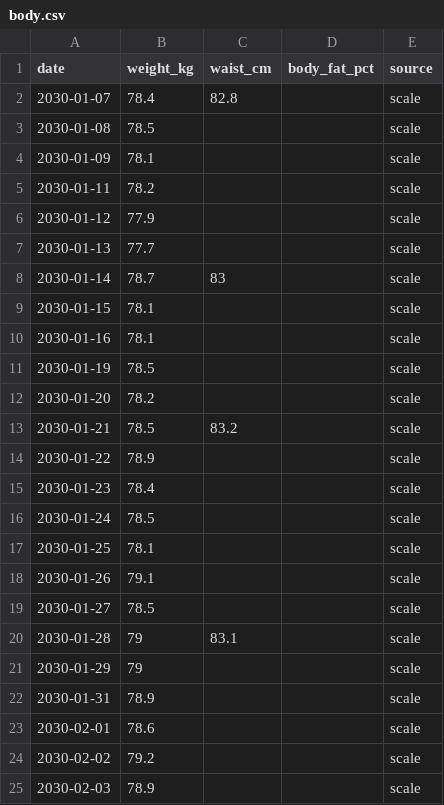
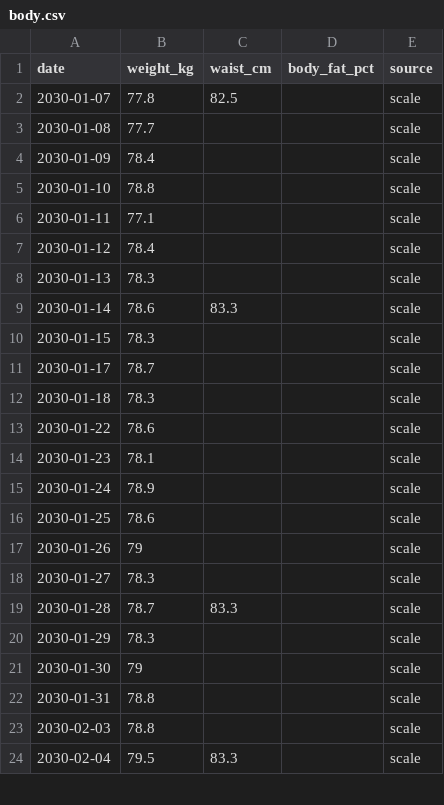
Before and after one commit to cubetes/coaich, a CSV file: examples/demo-athlete/data/body.csv, drawn as a sheet; only a part is shown; the diff covers the shown part only.

```diff
--- a/examples/demo-athlete/data/body.csv
+++ b/examples/demo-athlete/data/body.csv
@@ -1,25 +1,24 @@
 date,weight_kg,waist_cm,body_fat_pct,source
-2030-01-07,78.4,82.8,,scale
-2030-01-08,78.5,,,scale
-2030-01-09,78.1,,,scale
-2030-01-11,78.2,,,scale
-2030-01-12,77.9,,,scale
-2030-01-13,77.7,,,scale
-2030-01-14,78.7,83,,scale
-2030-01-15,78.1,,,scale
-2030-01-16,78.1,,,scale
-2030-01-19,78.5,,,scale
-2030-01-20,78.2,,,scale
-2030-01-21,78.5,83.2,,scale
-2030-01-22,78.9,,,scale
-2030-01-23,78.4,,,scale
-2030-01-24,78.5,,,scale
-2030-01-25,78.1,,,scale
-2030-01-26,79.1,,,scale
-2030-01-27,78.5,,,scale
-2030-01-28,79,83.1,,scale
-2030-01-29,79,,,scale
-2030-01-31,78.9,,,scale
-2030-02-01,78.6,,,scale
-2030-02-02,79.2,,,scale
-2030-02-03,78.9,,,scale
+2030-01-07,77.8,82.5,,scale
+2030-01-08,77.7,,,scale
+2030-01-09,78.4,,,scale
+2030-01-10,78.8,,,scale
+2030-01-11,77.1,,,scale
+2030-01-12,78.4,,,scale
+2030-01-13,78.3,,,scale
+2030-01-14,78.6,83.3,,scale
+2030-01-15,78.3,,,scale
+2030-01-17,78.7,,,scale
+2030-01-18,78.3,,,scale
+2030-01-22,78.6,,,scale
+2030-01-23,78.1,,,scale
+2030-01-24,78.9,,,scale
+2030-01-25,78.6,,,scale
+2030-01-26,79,,,scale
+2030-01-27,78.3,,,scale
+2030-01-28,78.7,83.3,,scale
+2030-01-29,78.3,,,scale
+2030-01-30,79,,,scale
+2030-01-31,78.8,,,scale
+2030-02-03,78.8,,,scale
+2030-02-04,79.5,83.3,,scale
```
Also changed, not shown: 10 added rows, 7 removed rows and 40 edited cells elsewhere in this file, examples/demo-athlete/data/health.csv, 20 other files.
